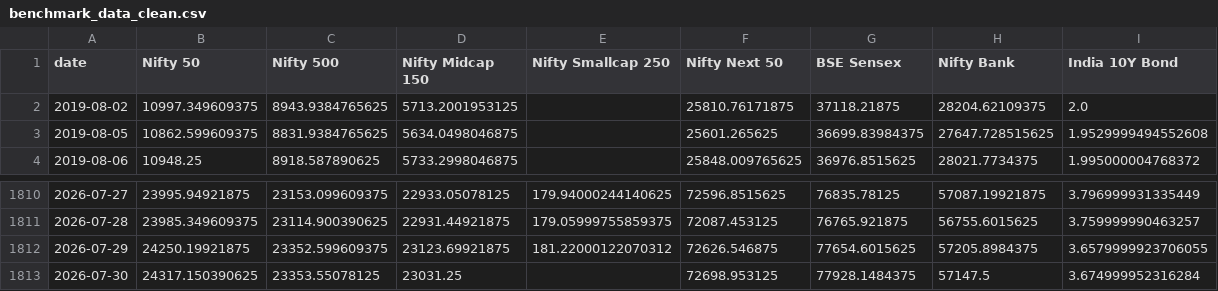
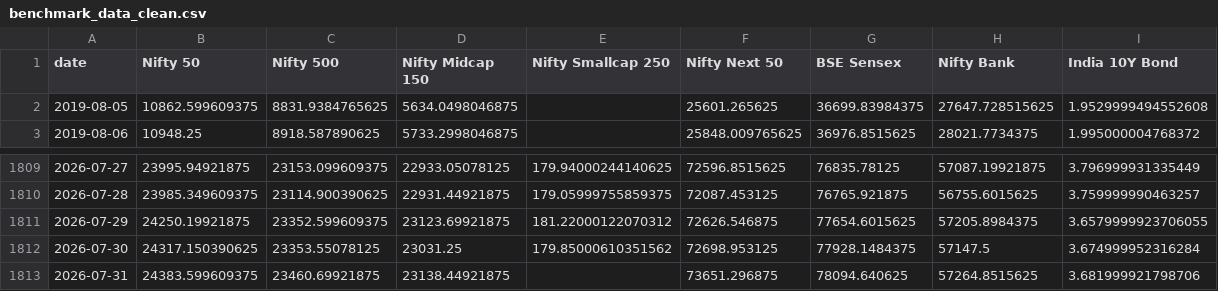
Before and after one commit to krishyadav-dev/Mutual_Fund_Dashboard, a CSV file: data/cleaned/benchmark_data_clean.csv, drawn as a sheet; only a part is shown, gaps mark what is left out.

```diff
--- a/data/cleaned/benchmark_data_clean.csv
+++ b/data/cleaned/benchmark_data_clean.csv
@@ -1,3 +1,2 @@
 date,Nifty 50,Nifty 500,Nifty Midcap 150,Nifty Smallcap 250,Nifty Next 50,BSE Sensex,Nifty Bank,India 10Y Bond
-2019-08-02,10997.349609375,8943.9384765625,5713.2001953125,,25810.76171875,37118.21875,28204.62109375,2.0
 2019-08-05,10862.599609375,8831.9384765625,5634.0498046875,,25601.265625,36699.83984375,27647.728515625,1.9529999494552608
@@ -1812,2 +1811,3 @@ date,Nifty 50,Nifty 500,Nifty Midcap 150,Nifty Smallcap 250,Nifty Next 50,BSE Se
 2026-07-29,24250.19921875,23352.599609375,23123.69921875,181.22000122070312,72626.546875,77654.6015625,57205.8984375,3.6579999923706055
-2026-07-30,24317.150390625,23353.55078125,23031.25,,72698.953125,77928.1484375,57147.5,3.674999952316284
+2026-07-30,24317.150390625,23353.55078125,23031.25,179.85000610351562,72698.953125,77928.1484375,57147.5,3.674999952316284
+2026-07-31,24383.599609375,23460.69921875,23138.44921875,,73651.296875,78094.640625,57264.8515625,3.681999921798706
```
Also changed, not shown: data/cleaned/aum_and_ter_clean.csv, data/cleaned/scheme_profiles_clean.csv, 15 other files.
